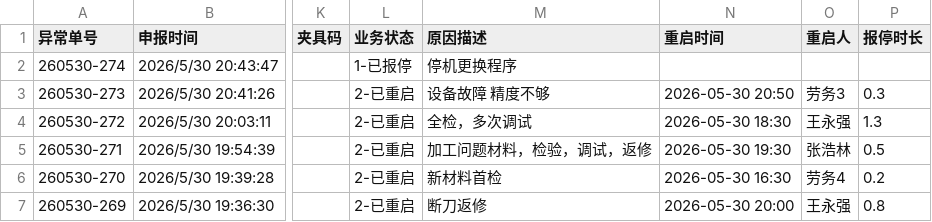
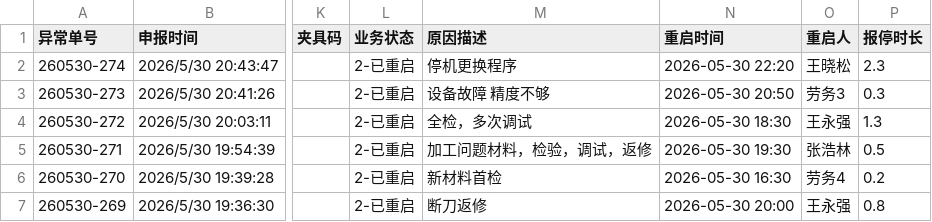
Before and after one commit to A1rChina/Kimi, a CSV file: data/excel_export/equipment_downtime_query/latest.csv, drawn as a sheet; only a part is shown, gaps mark what is left out; the diff names each change by its address in the sheet, - before the commit and + after, or states it on an @@ line.

```diff
--- a/data/excel_export/equipment_downtime_query/latest.csv
+++ b/data/excel_export/equipment_downtime_query/latest.csv
-L2 (业务状态): 1-已报停
+L2 (业务状态): 2-已重启
-N2 (重启时间): (empty)
+N2 (重启时间): 2026-05-30 22:20
-O2 (重启人): (empty)
+O2 (重启人): 王晓松
-P2 (报停时长): (empty)
+P2 (报停时长): 2.3
```
Also changed, not shown: data/excel_export/machining_transfer_query/latest.csv, data/excel_export/warehouse_detail/latest.csv, 43 other files.
